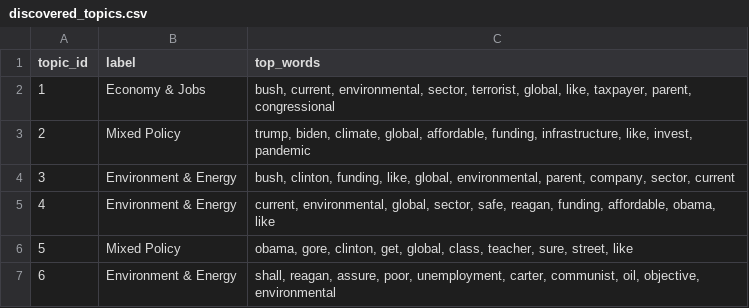
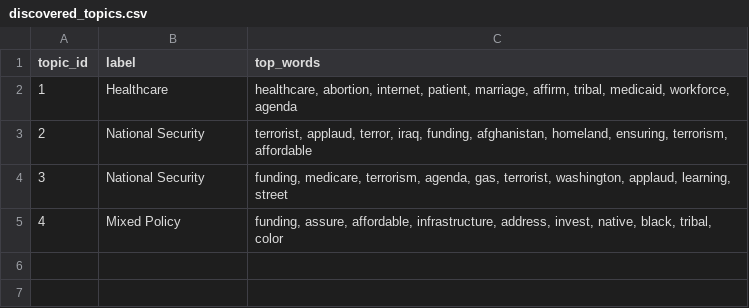
Before and after one commit to cristian-victoria/ideological_drift_maps, a CSV file: discovered_topics.csv, drawn as a sheet.

```diff
--- a/discovered_topics.csv
+++ b/discovered_topics.csv
@@ -1,7 +1,5 @@
 topic_id,label,top_words
-1,Economy & Jobs,"bush, current, environmental, sector, terrorist, global, like, taxpayer, parent, congressional"
-2,Mixed Policy,"trump, biden, climate, global, affordable, funding, infrastructure, like, invest, pandemic"
-3,Environment & Energy,"bush, clinton, funding, like, global, environmental, parent, company, sector, current"
-4,Environment & Energy,"current, environmental, global, sector, safe, reagan, funding, affordable, obama, like"
-5,Mixed Policy,"obama, gore, clinton, get, global, class, teacher, sure, street, like"
-6,Environment & Energy,"shall, reagan, assure, poor, unemployment, carter, communist, oil, objective, environmental"
+1,Healthcare,"healthcare, abortion, internet, patient, marriage, affirm, tribal, medicaid, workforce, agenda"
+2,National Security,"terrorist, applaud, terror, iraq, funding, afghanistan, homeland, ensuring, terrorism, affordable"
+3,National Security,"funding, medicare, terrorism, agenda, gas, terrorist, washington, applaud, learning, street"
+4,Mixed Policy,"funding, assure, affordable, infrastructure, address, invest, native, black, tribal, color"
```
Also changed, not shown: decade_1940.csv, decade_summary.csv, 16 other files.
